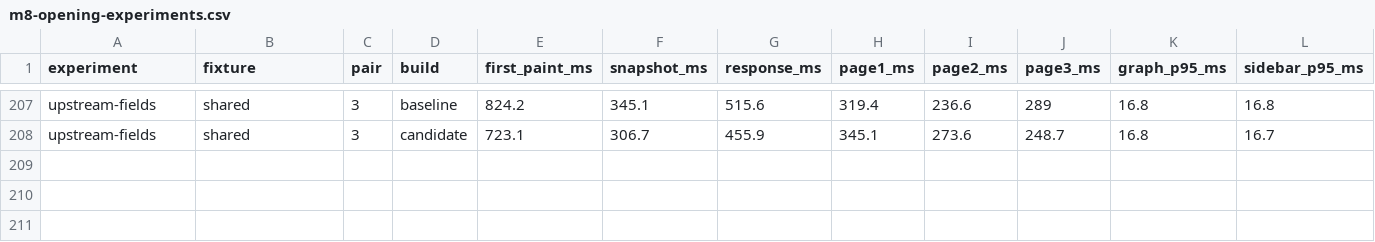
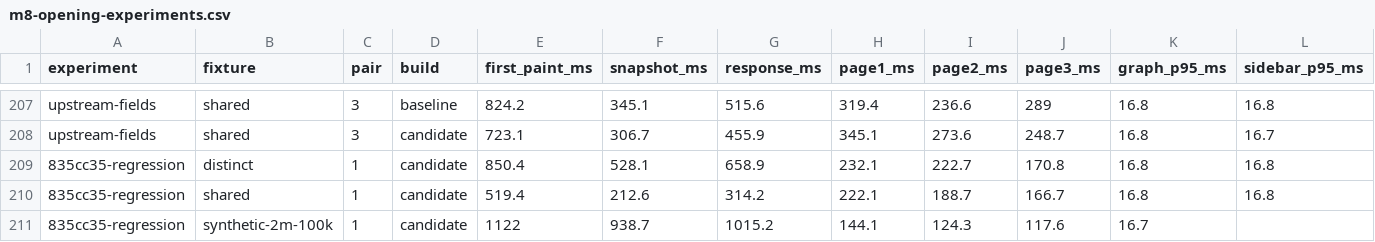
Before and after one commit to yousofdavamkar/OpenKraken, a CSV file: docs/verification/m8-opening-experiments.csv, drawn as a sheet; only a part is shown, gaps mark what is left out; rows hold the shown columns only; the diff names each change by its address in the sheet, - before the commit and + after, or states it on an @@ line.

Commit message:
docs(m8): verify Linux graph and draft recovery on both Git versions

```diff
--- a/docs/verification/m8-opening-experiments.csv
+++ b/docs/verification/m8-opening-experiments.csv
+row 209: 835cc35-regression | distinct | 1 | candidate | 850.4 | 528.1 | 658.9 | 232.1 | 222.7 | 170.8 | 16.8 | 16.8
+row 210: 835cc35-regression | shared | 1 | candidate | 519.4 | 212.6 | 314.2 | 222.1 | 188.7 | 166.7 | 16.8 | 16.8
+row 211: 835cc35-regression | synthetic-2m-100k | 1 | candidate | 1122 | 938.7 | 1015.2 | 144.1 | 124.3 | 117.6 | 16.7
```
Also changed, not shown: 1 other file.
